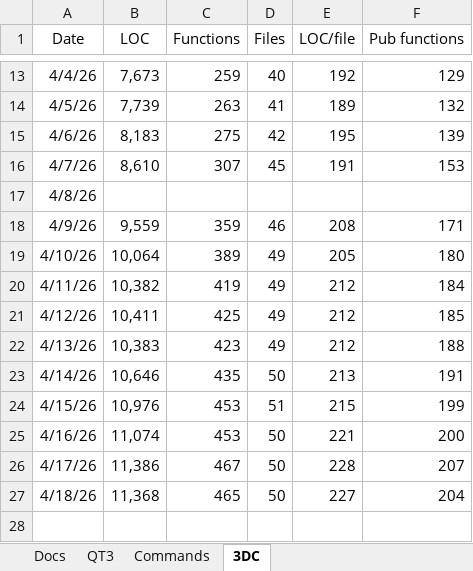
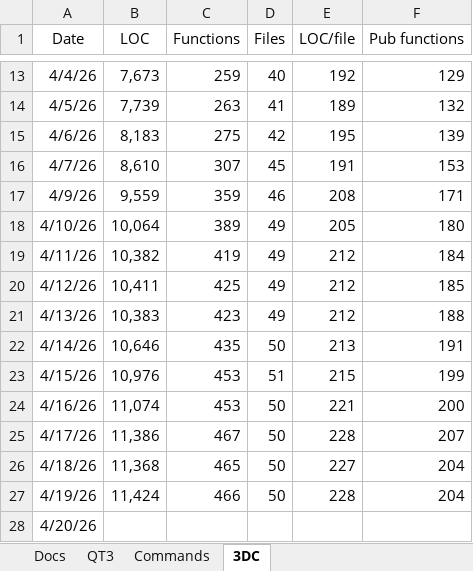
Before and after one commit to aldgoff/paradigmsage, an Excel workbook: meta/project.xlsx, sheet 3DC, drawn as a sheet; only a part is shown, gaps mark what is left out; values as stored, in another font and other column widths than the file's, no borders; removed rows and columns are numbered as before the commit, all else as after; the diff names each change by its address in the sheet, - before the commit and + after, or states it on an @@ line.

```diff
--- a/meta/project.xlsx (sheet 3DC)
+++ b/meta/project.xlsx (sheet 3DC)
-row 17: 4/8/26
+row 27: 4/19/26 | 11,424 | 466 | 50 | 228 | 204
+row 28: 4/20/26
```
Also changed, not shown: formulas that keep their value, 3 other files.
